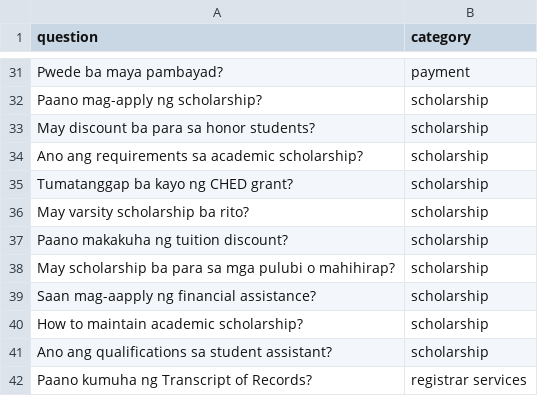
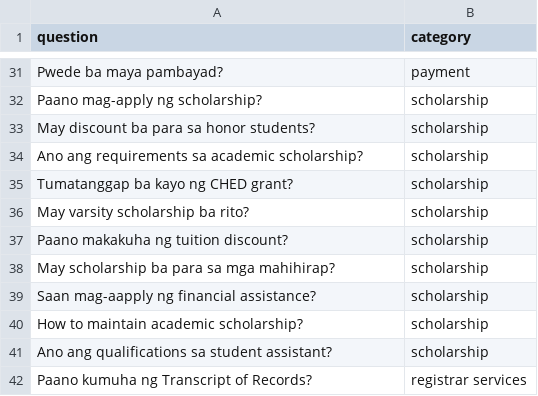
Before and after one commit to johntzy310/enrollment-assistant, a CSV file: intents.csv, drawn as a sheet; only a part is shown, gaps mark what is left out.

```diff
--- a/intents.csv
+++ b/intents.csv
@@ -37,3 +37,3 @@ question,category
 "Paano makakuha ng tuition discount?",scholarship
-"May scholarship ba para sa mga pulubi o mahihirap?",scholarship
+"May scholarship ba para sa mga mahihirap?",scholarship
 "Saan mag-aapply ng financial assistance?",scholarship
```
Also changed, not shown: 8 other files.
